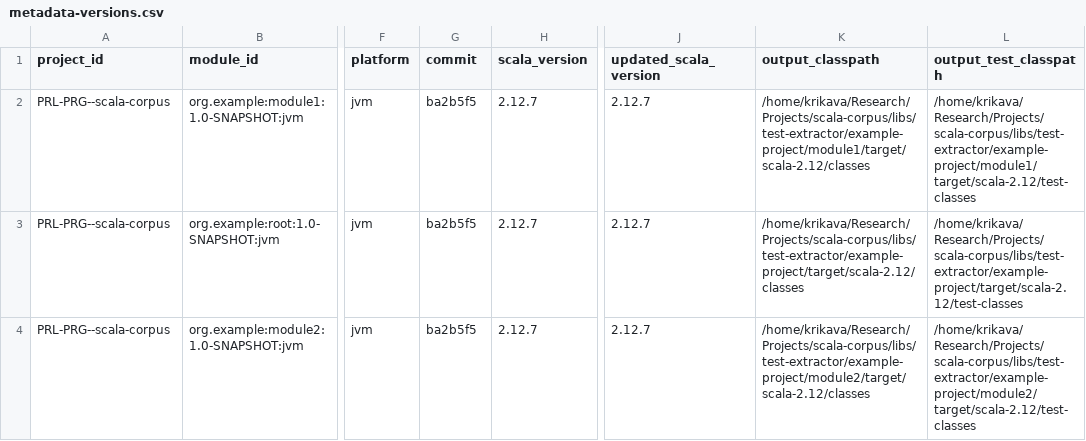
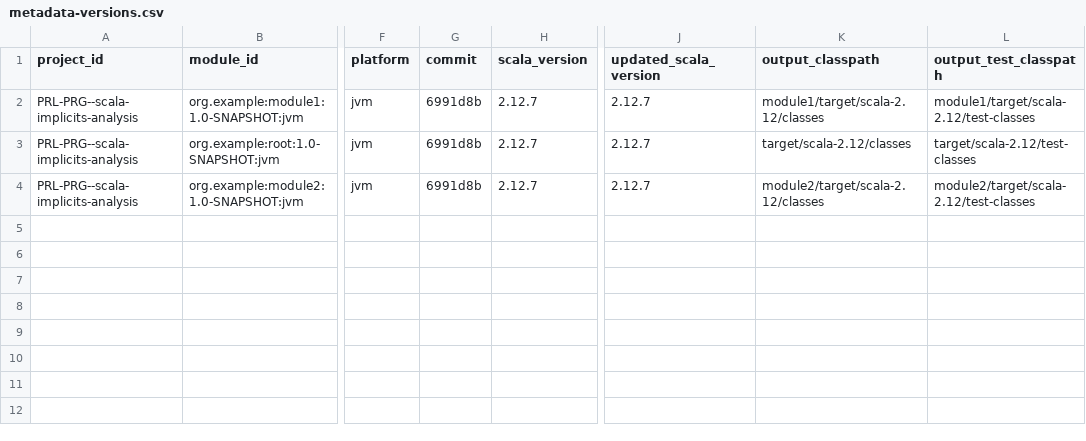
Before and after one commit to PRL-PRG/scala-implicits-analysis, a CSV file: libs/test-extractor/example-project/_analysis_/metadata-versions.csv, drawn as a sheet; only a part is shown, gaps mark what is left out; the diff names each change by its address in the sheet, - before the commit and + after, or states it on an @@ line.

```diff
--- a/libs/test-extractor/example-project/_analysis_/metadata-versions.csv
+++ b/libs/test-extractor/example-project/_analysis_/metadata-versions.csv
-A2:A4 (project_id): PRL-PRG--scala-corpus
+A2:A4 (project_id): PRL-PRG--scala-implicits-analysis
-G2:G4 (commit): ba2b5f5
+G2:G4 (commit): 6991d8b
-K2 (output_classpath): /home/krikava/Research/Projects/scala-corpus/libs/test-extractor/example-project/module1/target/scala-2.12/classes
+K2 (output_classpath): module1/target/scala-2.12/classes
-L2 (output_test_classpath): /home/krikava/Research/Projects/scala-corpus/libs/test-extractor/example-project/module1/target/scala-2.12/test-classes
+L2 (output_test_classpath): module1/target/scala-2.12/test-classes
-K3 (output_classpath): /home/krikava/Research/Projects/scala-corpus/libs/test-extractor/example-project/target/scala-2.12/classes
+K3 (output_classpath): target/scala-2.12/classes
-L3 (output_test_classpath): /home/krikava/Research/Projects/scala-corpus/libs/test-extractor/example-project/target/scala-2.12/test-classes
+L3 (output_test_classpath): target/scala-2.12/test-classes
-K4 (output_classpath): /home/krikava/Research/Projects/scala-corpus/libs/test-extractor/example-project/module2/target/scala-2.12/classes
+K4 (output_classpath): module2/target/scala-2.12/classes
-L4 (output_test_classpath): /home/krikava/Research/Projects/scala-corpus/libs/test-extractor/example-project/module2/target/scala-2.12/test-classes
+L4 (output_test_classpath): module2/target/scala-2.12/test-classes
```
Also changed, not shown: libs/test-extractor/example-project/_analysis_/metadata-cleanpaths.csv, libs/test-extractor/example-project/_analysis_/metadata-dependencies.csv, 10 other files.
